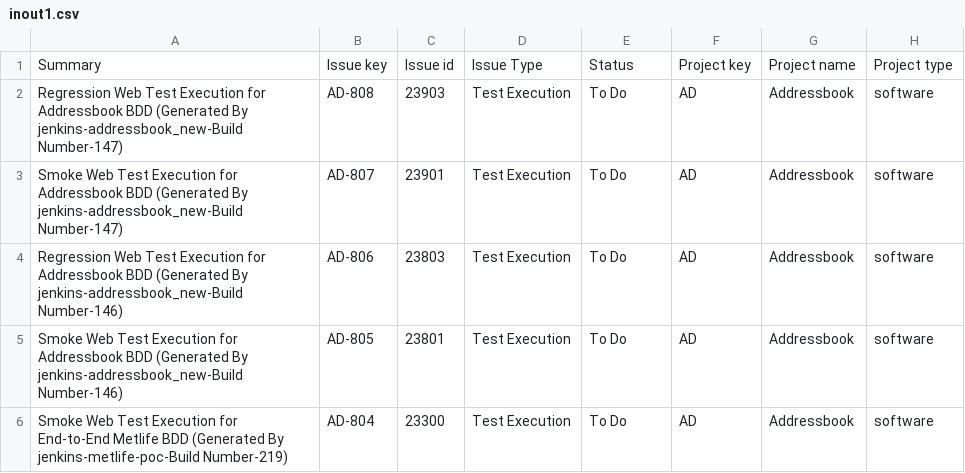
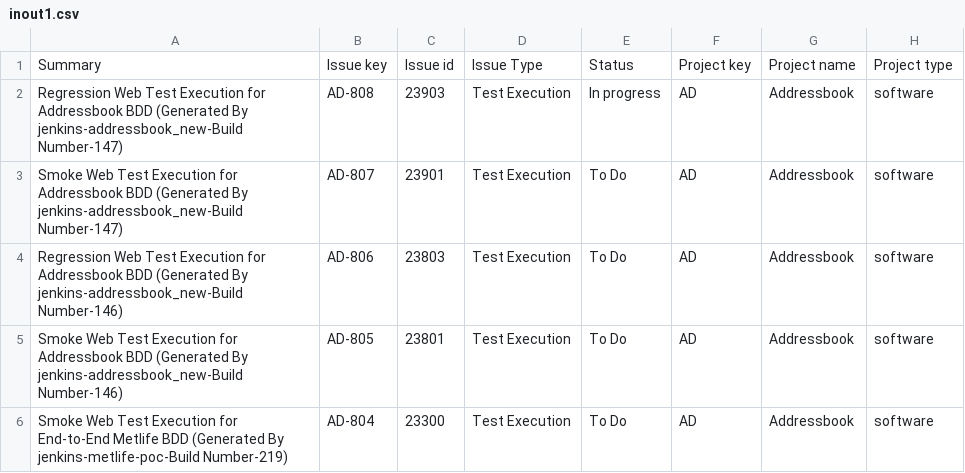
Before and after one commit to isequal2/dataRepo, a CSV file: datafiles/inout1.csv, drawn as a sheet; only a part is shown; the diff names each change by its address in the sheet, - before the commit and + after, or states it on an @@ line.

Commit message:
Update inout1.csv

```diff
--- a/datafiles/inout1.csv
+++ b/datafiles/inout1.csv
-E2: To Do
+E2: In progress
```
